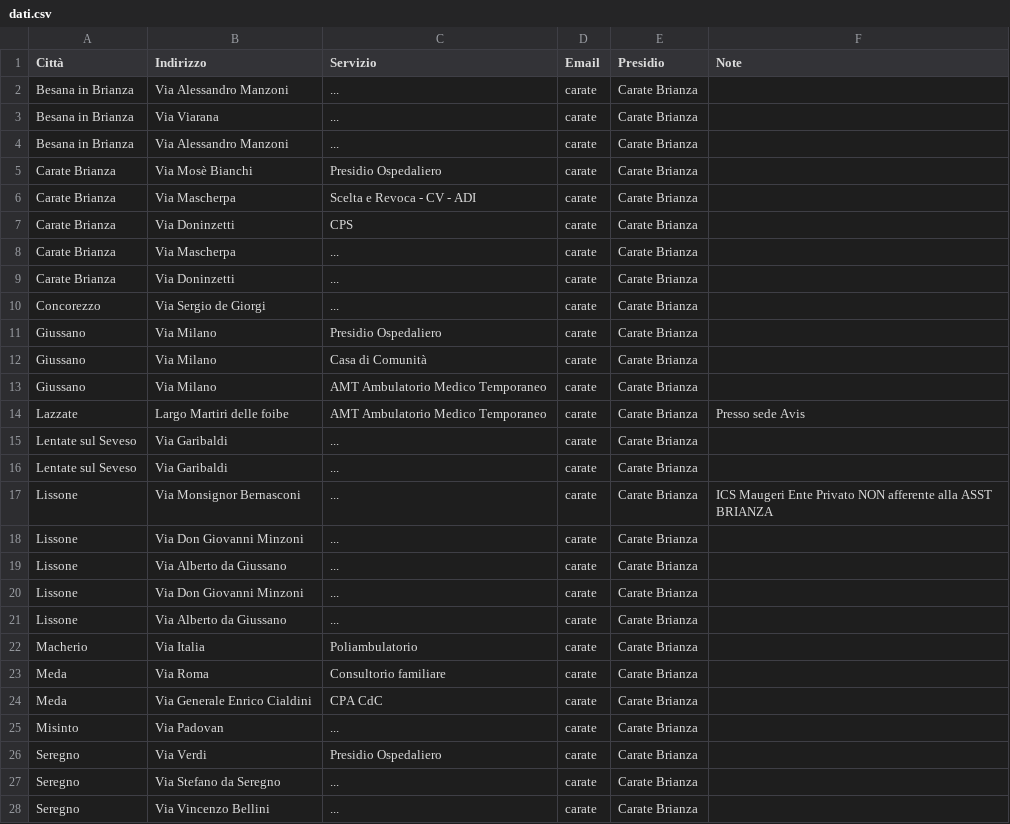
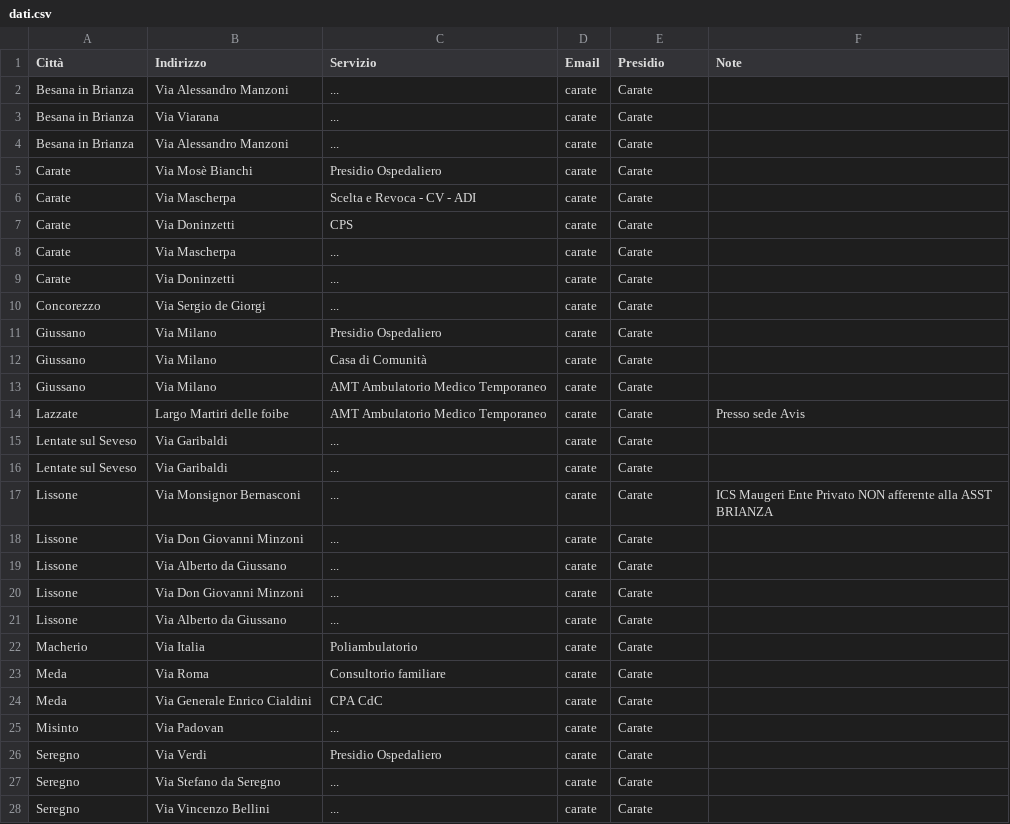
Before and after one commit to navi-61/elenco_sedi_servizi, a CSV file: dati.csv, drawn as a sheet; only a part is shown; the diff covers the shown part only.

Commit message:
Update dati.csv

```diff
--- a/dati.csv
+++ b/dati.csv
@@ -1,28 +1,28 @@
 Città;Indirizzo;Servizio;Email;Presidio;Note
-Besana in Brianza;Via Alessandro Manzoni;...;carate;Carate Brianza;
-Besana in Brianza;Via Viarana;...;carate;Carate Brianza;
-Besana in Brianza;Via Alessandro Manzoni;...;carate;Carate Brianza;
-Carate Brianza;Via Mosè Bianchi;Presidio Ospedaliero;carate;Carate Brianza;
-Carate Brianza;Via Mascherpa;Scelta e Revoca - CV - ADI;carate;Carate Brianza;
-Carate Brianza;Via Doninzetti;CPS;carate;Carate Brianza;
-Carate Brianza;Via Mascherpa;...;carate;Carate Brianza;
-Carate Brianza;Via Doninzetti;...;carate;Carate Brianza;
-Concorezzo;Via Sergio de Giorgi;...;carate;Carate Brianza;
-Giussano;Via Milano;Presidio Ospedaliero;carate;Carate Brianza;
-Giussano;Via Milano;Casa di Comunità;carate;Carate Brianza;
-Giussano;Via Milano;AMT Ambulatorio Medico Temporaneo;carate;Carate Brianza;
-Lazzate;Largo Martiri delle foibe;AMT Ambulatorio Medico Temporaneo;carate;Carate Brianza;Presso sede Avis
-Lentate sul Seveso;Via Garibaldi;...;carate;Carate Brianza;
-Lentate sul Seveso;Via Garibaldi;...;carate;Carate Brianza;
-Lissone;Via Monsignor Bernasconi;...;carate;Carate Brianza;ICS Maugeri Ente Privato NON afferente alla ASST BRIANZA
-Lissone;Via Don Giovanni Minzoni;...;carate;Carate Brianza;
-Lissone;Via Alberto da Giussano;...;carate;Carate Brianza;
-Lissone;Via Don Giovanni Minzoni;...;carate;Carate Brianza;
-Lissone;Via Alberto da Giussano;...;carate;Carate Brianza;
-Macherio;Via Italia;Poliambulatorio;carate;Carate Brianza;
-Meda;Via Roma;Consultorio familiare;carate;Carate Brianza;
-Meda;Via Generale Enrico Cialdini;CPA CdC;carate;Carate Brianza;
-Misinto;Via Padovan;...;carate;Carate Brianza;
-Seregno;Via Verdi;Presidio Ospedaliero;carate;Carate Brianza;
-Seregno;Via Stefano da Seregno;...;carate;Carate Brianza;
-Seregno;Via Vincenzo Bellini;...;carate;Carate Brianza;
+Besana in Brianza;Via Alessandro Manzoni;...;carate;Carate;
+Besana in Brianza;Via Viarana;...;carate;Carate;
+Besana in Brianza;Via Alessandro Manzoni;...;carate;Carate;
+Carate;Via Mosè Bianchi;Presidio Ospedaliero;carate;Carate;
+Carate;Via Mascherpa;Scelta e Revoca - CV - ADI;carate;Carate;
+Carate;Via Doninzetti;CPS;carate;Carate;
+Carate;Via Mascherpa;...;carate;Carate;
+Carate;Via Doninzetti;...;carate;Carate;
+Concorezzo;Via Sergio de Giorgi;...;carate;Carate;
+Giussano;Via Milano;Presidio Ospedaliero;carate;Carate;
+Giussano;Via Milano;Casa di Comunità;carate;Carate;
+Giussano;Via Milano;AMT Ambulatorio Medico Temporaneo;carate;Carate;
+Lazzate;Largo Martiri delle foibe;AMT Ambulatorio Medico Temporaneo;carate;Carate;Presso sede Avis
+Lentate sul Seveso;Via Garibaldi;...;carate;Carate;
+Lentate sul Seveso;Via Garibaldi;...;carate;Carate;
+Lissone;Via Monsignor Bernasconi;...;carate;Carate;ICS Maugeri Ente Privato NON afferente alla ASST BRIANZA
+Lissone;Via Don Giovanni Minzoni;...;carate;Carate;
+Lissone;Via Alberto da Giussano;...;carate;Carate;
+Lissone;Via Don Giovanni Minzoni;...;carate;Carate;
+Lissone;Via Alberto da Giussano;...;carate;Carate;
+Macherio;Via Italia;Poliambulatorio;carate;Carate;
+Meda;Via Roma;Consultorio familiare;carate;Carate;
+Meda;Via Generale Enrico Cialdini;CPA CdC;carate;Carate;
+Misinto;Via Padovan;...;carate;Carate;
+Seregno;Via Verdi;Presidio Ospedaliero;carate;Carate;
+Seregno;Via Stefano da Seregno;...;carate;Carate;
+Seregno;Via Vincenzo Bellini;...;carate;Carate;
```
Also changed, not shown: 40 edited cells elsewhere in this file.
